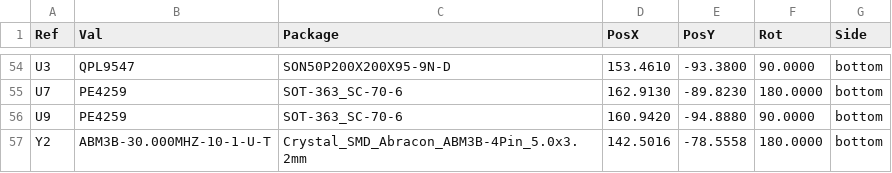
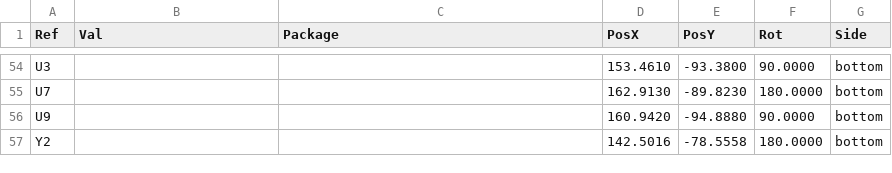
Before and after one commit to ThunderFly-aerospace/TFSIK01, a CSV file: hw/cam_profi/TFSIK01A-both_pos.csv, drawn as a sheet; only a part is shown, gaps mark what is left out; the diff covers the shown part only.

```diff
--- a/hw/cam_profi/TFSIK01A-both_pos.csv
+++ b/hw/cam_profi/TFSIK01A-both_pos.csv
@@ -54,4 +54,4 @@ Ref,Val,Package,PosX,PosY,Rot,Side
-"U3","QPL9547","SON50P200X200X95-9N-D",153.4610,-93.3800,90.0000,bottom
-"U7","PE4259","SOT-363_SC-70-6",162.9130,-89.8230,180.0000,bottom
-"U9","PE4259","SOT-363_SC-70-6",160.9420,-94.8880,90.0000,bottom
-"Y2","ABM3B-30.000MHZ-10-1-U-T","Crystal_SMD_Abracon_ABM3B-4Pin_5.0x3.2mm",142.5016,-78.5558,180.0000,bottom
+"U3","","",153.4610,-93.3800,90.0000,bottom
+"U7","","",162.9130,-89.8230,180.0000,bottom
+"U9","","",160.9420,-94.8880,90.0000,bottom
+"Y2","","",142.5016,-78.5558,180.0000,bottom
```
Also changed, not shown: 104 edited cells elsewhere in this file, 19 other files.
